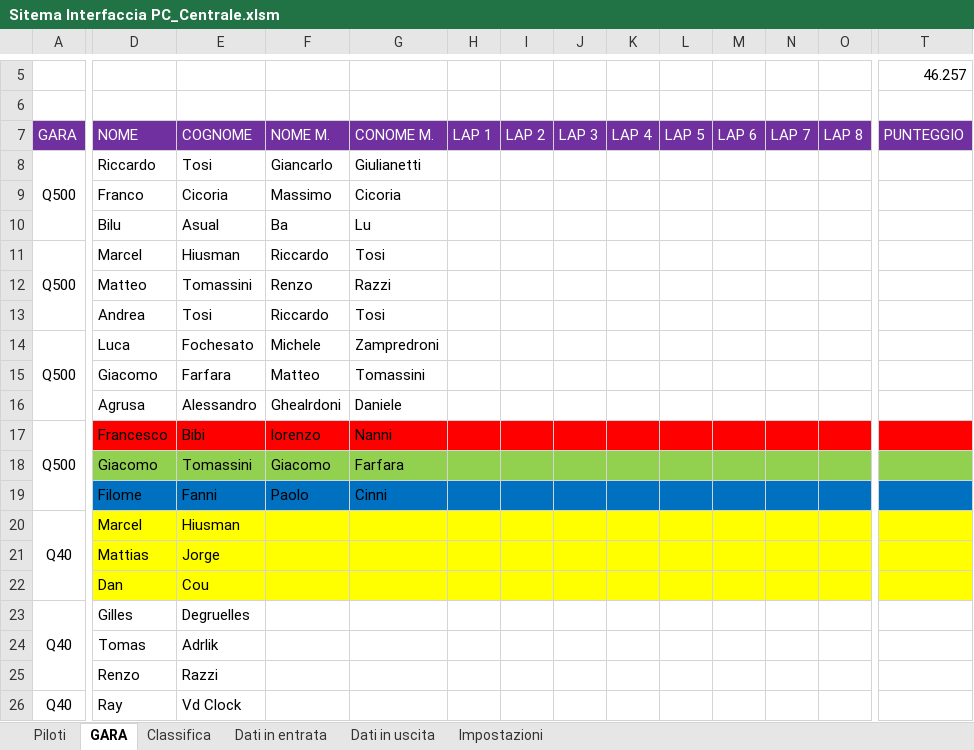
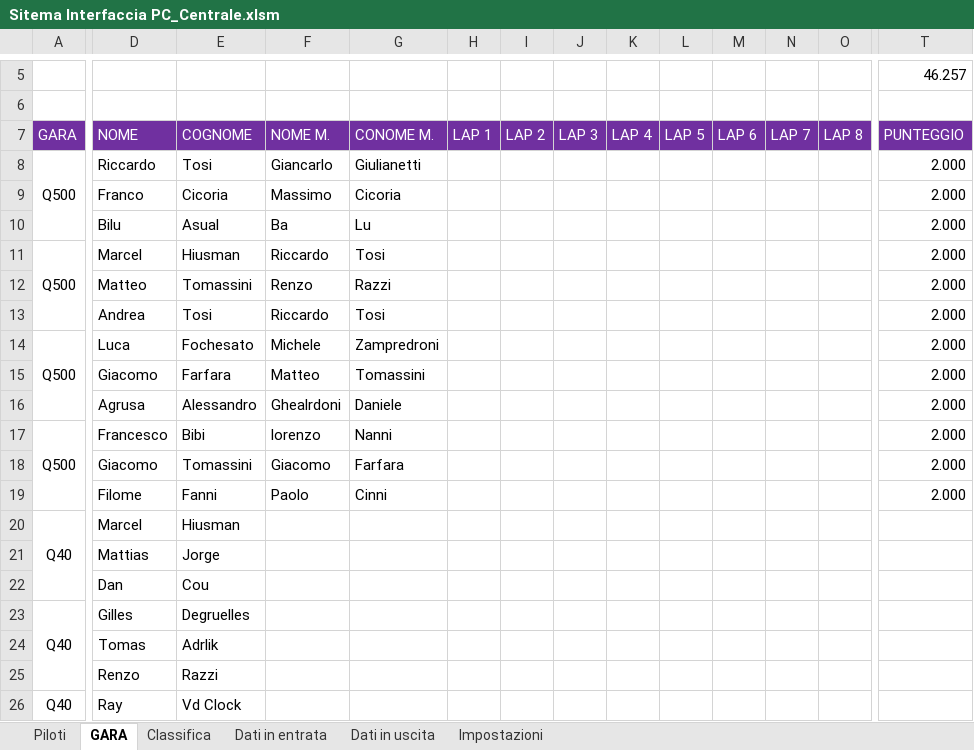
Before and after one commit to giachy96/Sistema_Pylon, an Excel workbook: Interfaccia Gara PC/Sistema Interfaccia ULTIMO/Sitema Interfaccia PC_Centrale.xlsm, sheet GARA, drawn as a sheet; only a part is shown, gaps mark what is left out; values as stored, in another font and other column widths than the file's, no borders; charts and pictures not drawn; the diff covers the shown part only; the diff names each change by its address in the sheet, - before the commit and + after, or states it on an @@ line.

```diff
--- a/Interfaccia Gara PC/Sistema Interfaccia ULTIMO/Sitema Interfaccia PC_Centrale.xlsm (sheet GARA)
+++ b/Interfaccia Gara PC/Sistema Interfaccia ULTIMO/Sitema Interfaccia PC_Centrale.xlsm (sheet GARA)
-T8:T19 (PUNTEGGIO): (empty)
+T8:T19 (PUNTEGGIO): 2.000
-D17:T17 fill: #FF0000
+D17:T17 fill: none
-D18:T18 fill: #92D050
+D18:T18 fill: none
-D19:T19 fill: #0070C0
+D19:T19 fill: none
-D20:T22 fill: #FFFF00
+D20:T22 fill: none
```
Also changed, not shown: cell formats elsewhere in this sheet, sheet Classifica, sheet Dati in uscita, sheet Impostazioni, charts or pictures.
